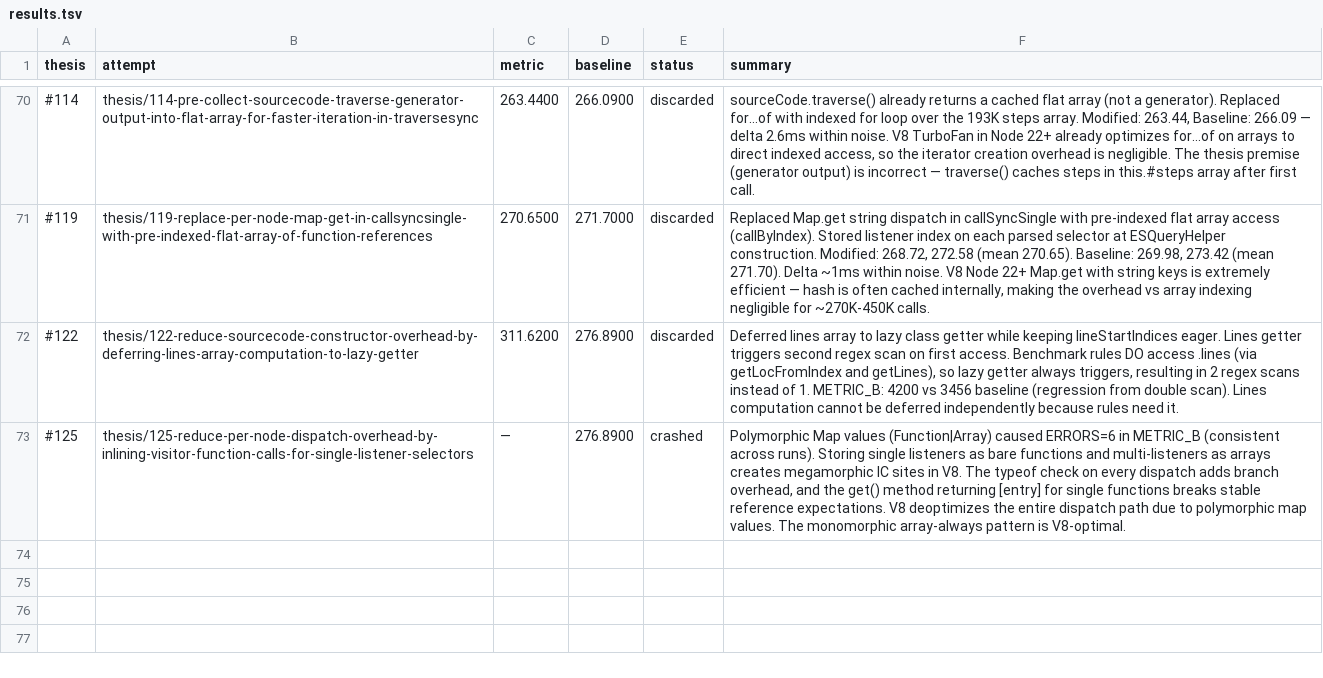
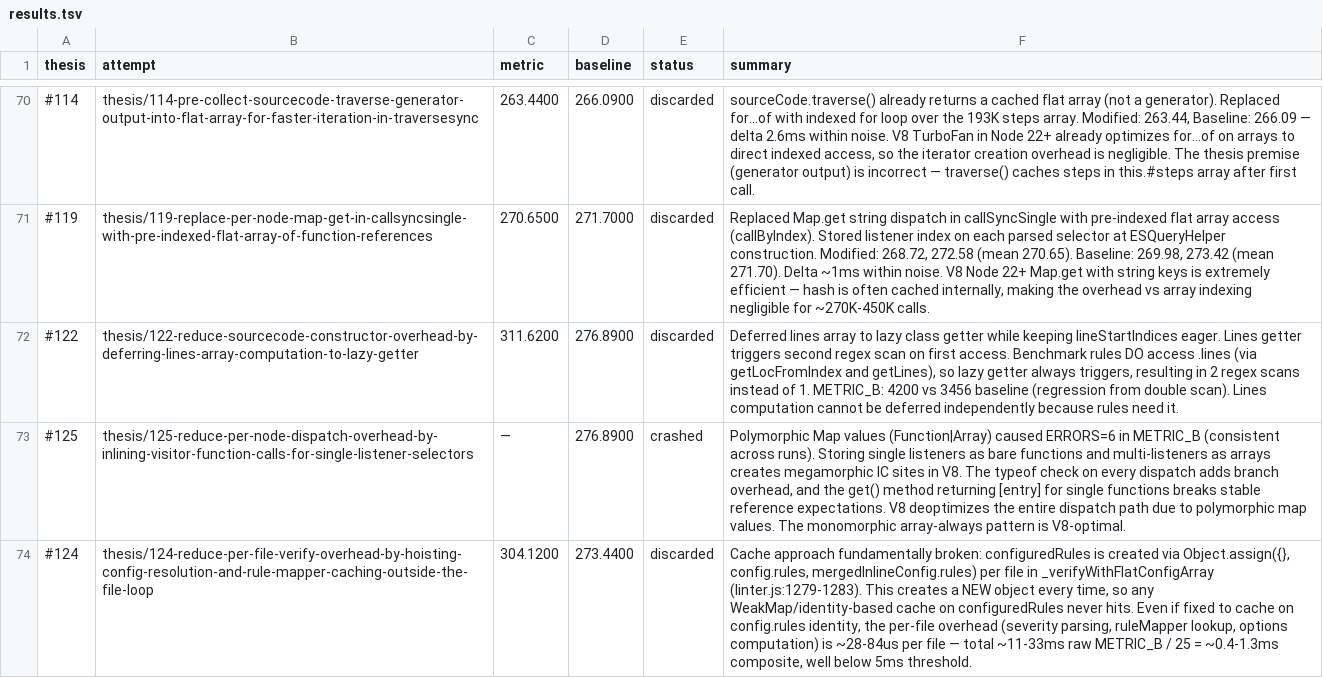
Before and after one commit to alanzabihi/eslint, a TSV file: results.tsv, drawn as a sheet; only a part is shown, gaps mark what is left out; the diff names each change by its address in the sheet, - before the commit and + after, or states it on an @@ line.

Commit message:
Update results.tsv via polyresearch sync.

```diff
--- a/results.tsv
+++ b/results.tsv
+row 74: #124 | thesis/124-reduce-per-file-verify-overhead-by-hoisting-config-resolution-and-rule-mapper-caching-outside-the-file-loop | 304.1200 | 273.4400 | discarded | Cache approach fundamentally broken: configuredRules is created via Object.assign({}, config.rules, mergedInlineConfig.rules) per file in _verifyWithFlatConfigArray (linter.js:1279-1283). This creates a NEW object every time, so any WeakMap/identity-based cache on configuredRules never hits. Even if fixed to cache on config.rules identity, the per-file overhead (severity parsing, ruleMapper lookup, options computation) is ~28-84us per file — total ~11-33ms raw METRIC_B / 25 = ~0.4-1.3ms composite, well below 5ms threshold.
```
